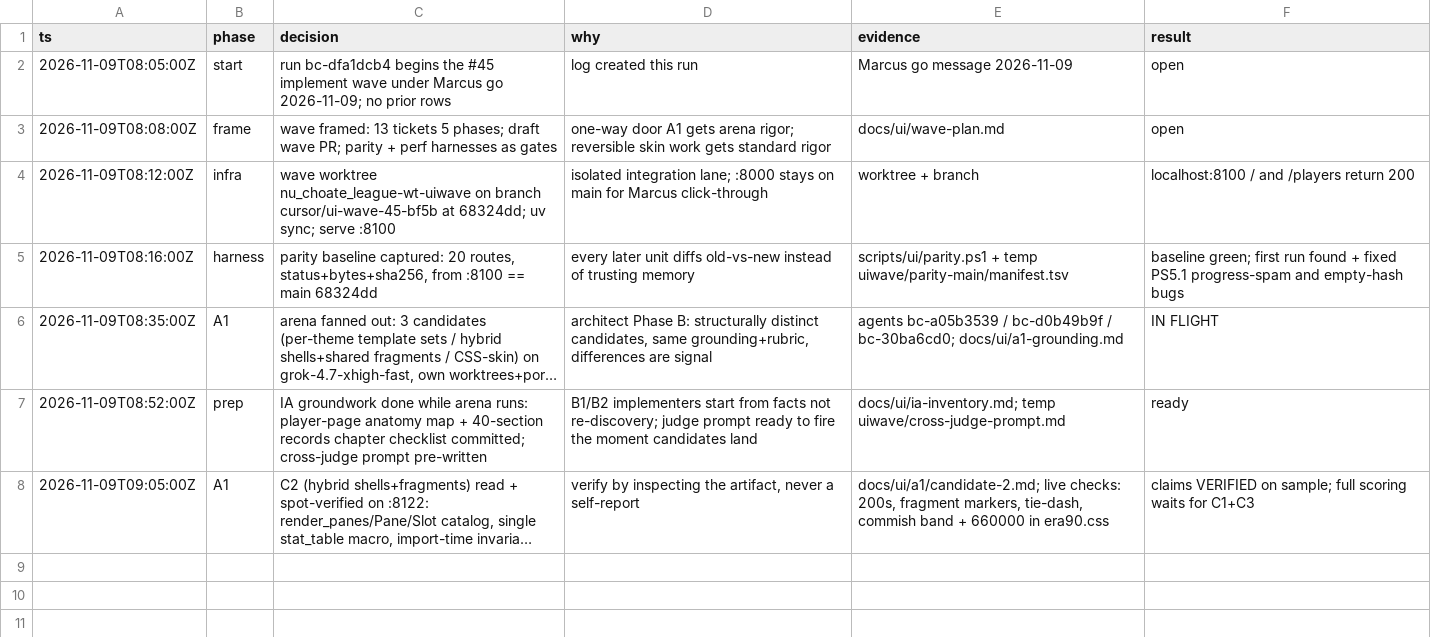
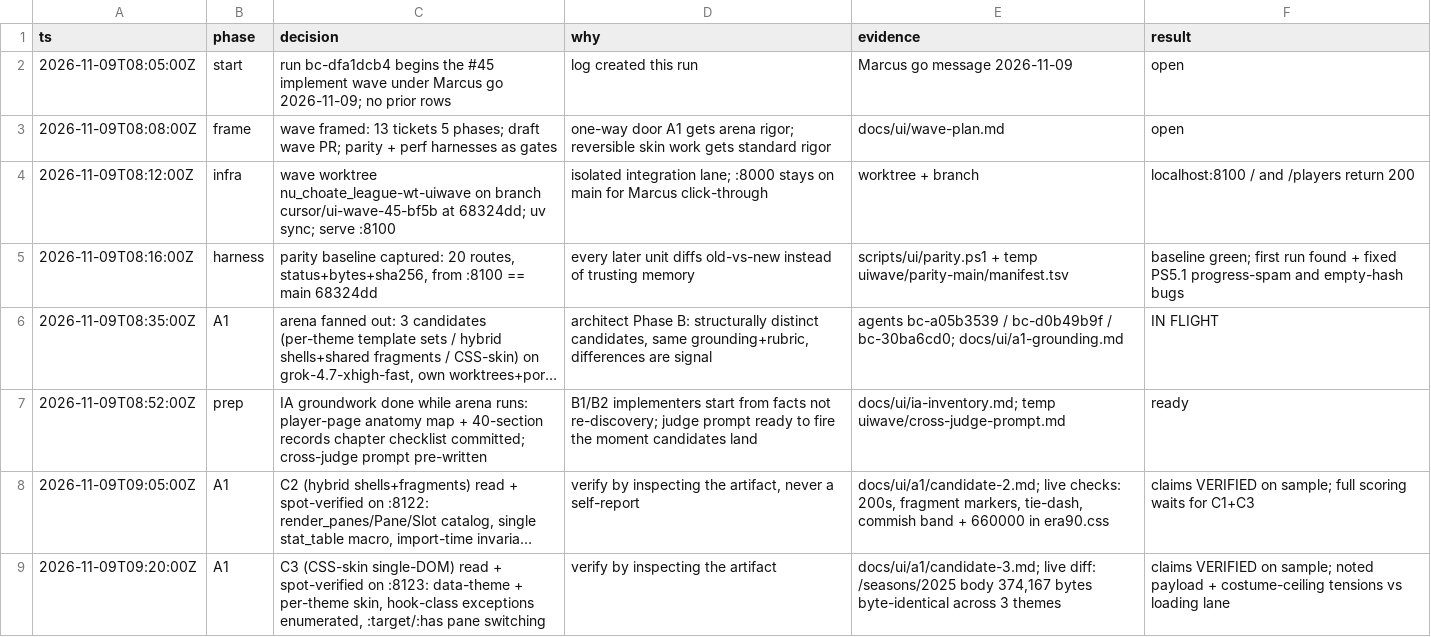
Before and after one commit to Quadram13/nu_choate_league, a TSV file: .audit/uiwave.tsv, drawn as a sheet; long unchanged cells end in …; the diff names each change by its address in the sheet, - before the commit and + after, or states it on an @@ line.

Commit message:
audit: C3 candidate read + spot-verified

```diff
--- a/.audit/uiwave.tsv
+++ b/.audit/uiwave.tsv
+row 9: 2026-11-09T09:20:00Z | A1 | C3 (CSS-skin single-DOM) read + spot-verified on :8123: data-theme + per-theme skin, hook-class exceptions enumerated, :target/:has pane switching | verify by inspecting the artifact | docs/ui/a1/candidate-3.md; live diff: /seasons/2025 body 374,167 bytes byte-identical across 3 themes | claims VERIFIED on sample; noted payload + costume-ceiling tensions vs loading lane
```
